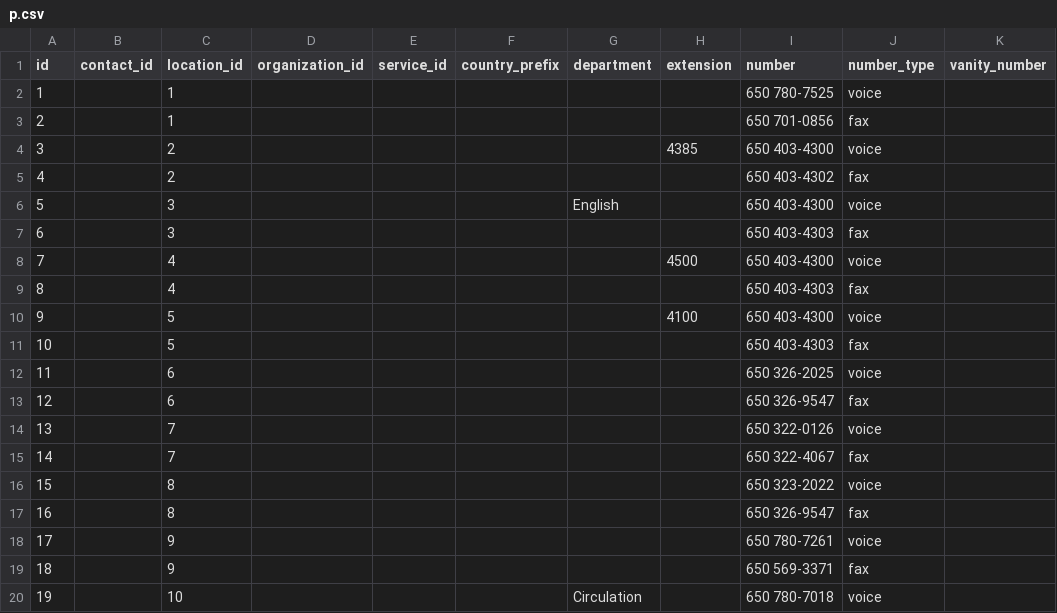
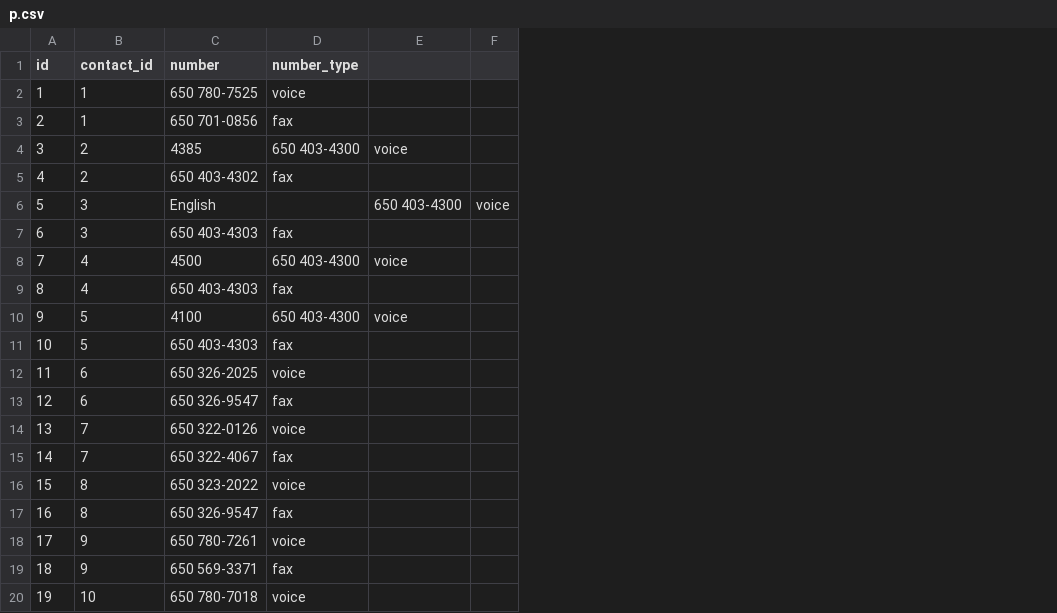
Before and after one commit to testchhabra/Lab1, a CSV file: p.csv, drawn as a sheet; removed rows and columns are numbered as before the commit, all else as after; the diff names each change by its address in the sheet, - before the commit and + after, or states it on an @@ line.

Commit message:
Update p.csv

```diff
--- a/p.csv
+++ b/p.csv
-column B (contact_id), empty
-column D (organization_id), empty
-column E (service_id), empty
-column F (country_prefix), empty
-column G (department), rows 6-20: English |  |  |  |  |  |  |  |  |  |  |  |  |  | Circulation
-column H (extension), rows 4-10: 4385 |  |  |  | 4500 |  | 4100
-column K (vanity_number), empty
+column E, rows 4-10: voice |  | 650 403-4300 |  | voice |  | voice
+column F, row 6: voice
-B1: location_id
+B1: contact_id
-C4 (number): 650 403-4300
+C4 (number): 4385
-D4 (number_type): voice
+D4 (number_type): 650 403-4300
-C6 (number): 650 403-4300
+C6 (number): English
-D6 (number_type): voice
+D6 (number_type): (empty)
-C8 (number): 650 403-4300
+C8 (number): 4500
-D8 (number_type): voice
+D8 (number_type): 650 403-4300
-C10 (number): 650 403-4300
+C10 (number): 4100
-D10 (number_type): voice
+D10 (number_type): 650 403-4300
```
